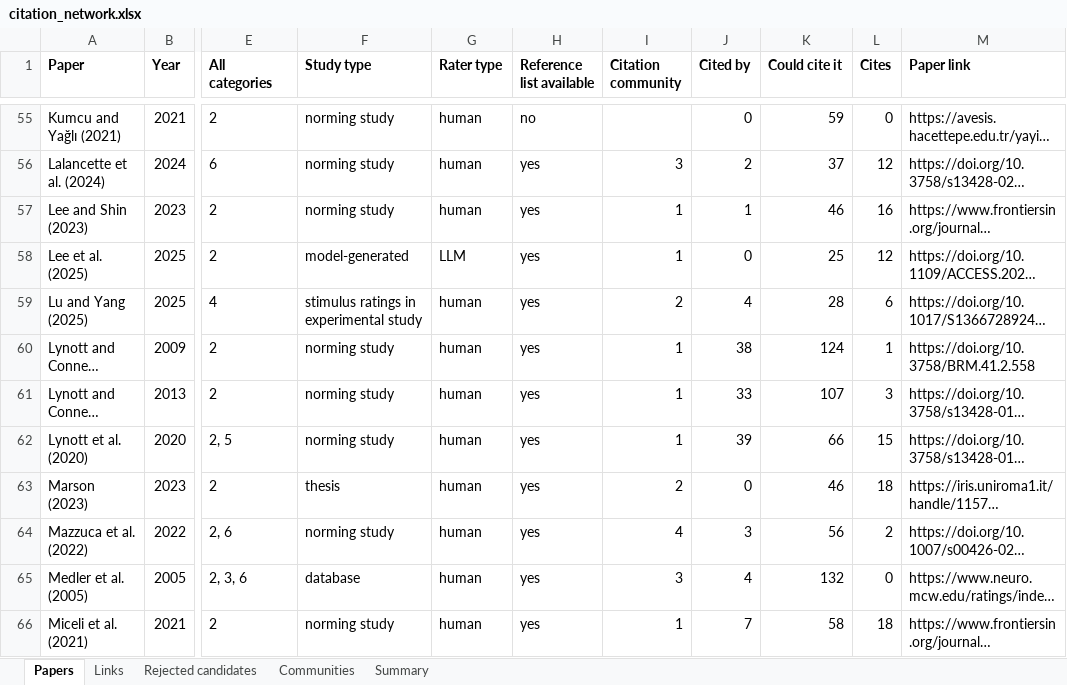
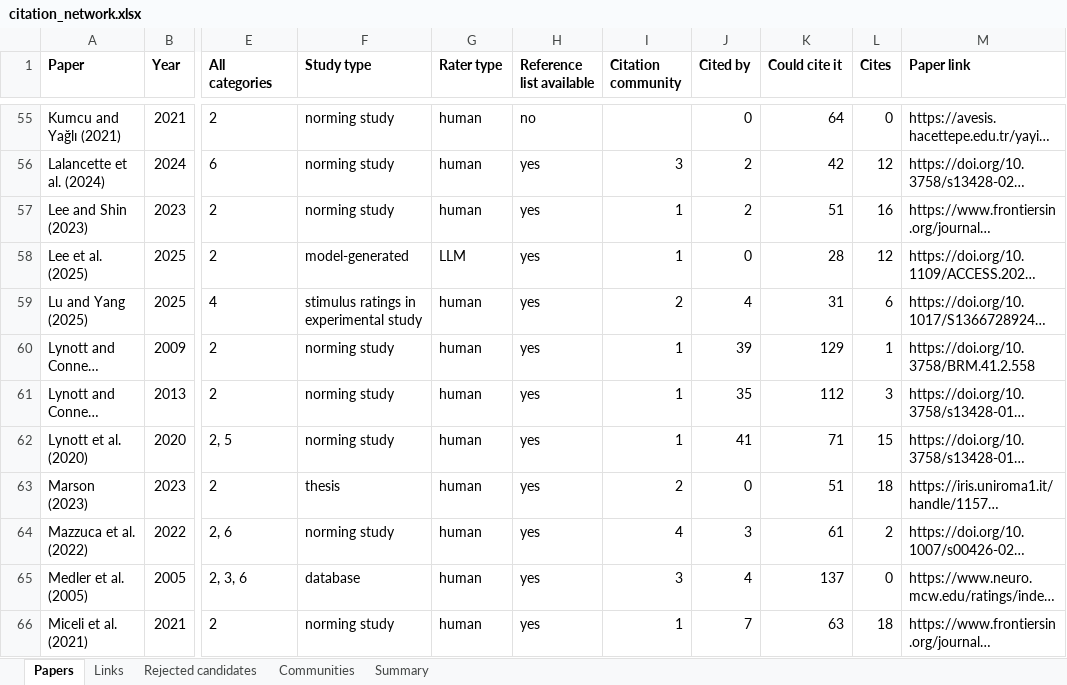
Before and after one commit to AlexMiklashevsky/sensorimotor-word-norms, an Excel workbook: data/citation_network.xlsx, sheet Papers, drawn as a sheet; only a part is shown, gaps mark what is left out; long unchanged cells end in …; values as stored, in another font and other column widths than the file's, no borders; the diff covers the shown part only; the diff names each change by its address in the sheet, - before the commit and + after, or states it on an @@ line.

```diff
--- a/data/citation_network.xlsx (sheet Papers)
+++ b/data/citation_network.xlsx (sheet Papers)
-K55 (Could cite it): 59
+K55 (Could cite it): 64
-K56 (Could cite it): 37
+K56 (Could cite it): 42
-J57 (Cited by): 1
+J57 (Cited by): 2
-K57 (Could cite it): 46
+K57 (Could cite it): 51
-K58 (Could cite it): 25
+K58 (Could cite it): 28
-K59 (Could cite it): 28
+K59 (Could cite it): 31
-J60 (Cited by): 38
+J60 (Cited by): 39
-K60 (Could cite it): 124
+K60 (Could cite it): 129
-J61 (Cited by): 33
+J61 (Cited by): 35
-K61 (Could cite it): 107
+K61 (Could cite it): 112
-J62 (Cited by): 39
+J62 (Cited by): 41
-K62 (Could cite it): 66
+K62 (Could cite it): 71
-K63 (Could cite it): 46
+K63 (Could cite it): 51
-K64 (Could cite it): 56
+K64 (Could cite it): 61
-K65 (Could cite it): 132
+K65 (Could cite it): 137
-K66 (Could cite it): 58
+K66 (Could cite it): 63
```
Also changed, not shown: 5 added rows and 158 edited cells elsewhere in this sheet, sheet Links, sheet Communities, sheet Summary, data/sensorimotor_norms_table.xlsx, 24 other files.
